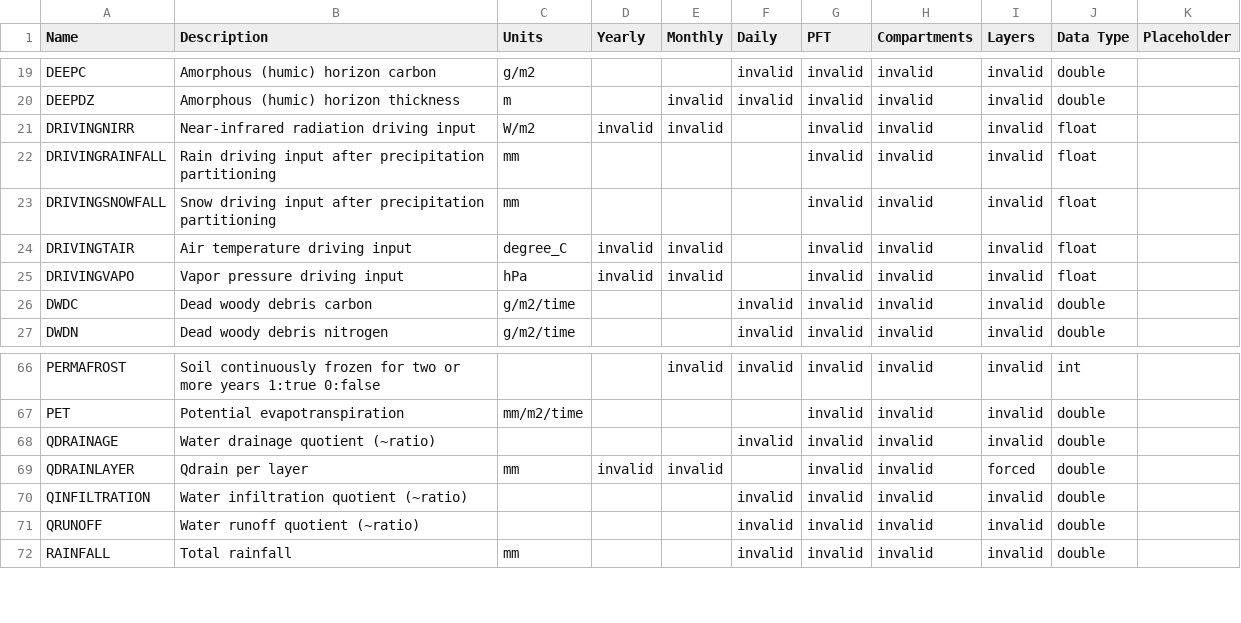
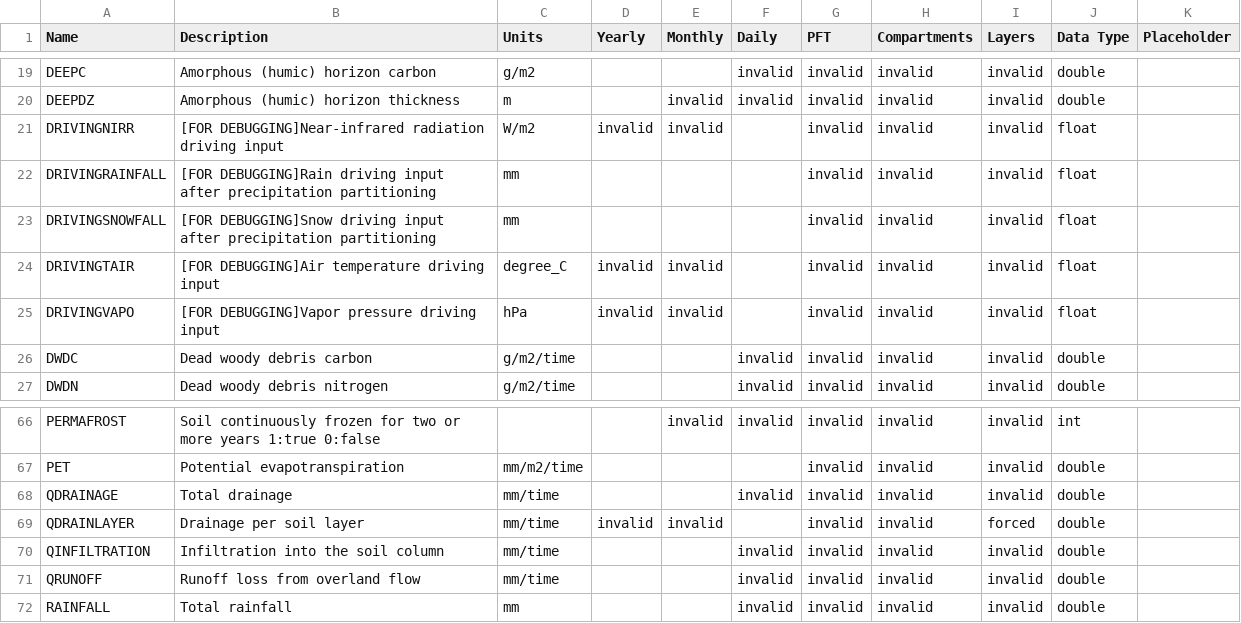
Before and after one commit to uaf-arctic-eco-modeling/dvm-dos-tem, a CSV file: config/output_spec.csv, drawn as a sheet; only a part is shown, gaps mark what is left out.

Commit message:
Clarifies DRIVING outputs, updates Q output strings and units

```diff
--- a/config/output_spec.csv
+++ b/config/output_spec.csv
@@ -20,7 +20,7 @@ DEEPC,Amorphous (humic) horizon carbon,g/m2,,,invalid,invalid,invalid,invalid,do
 DEEPDZ,Amorphous (humic) horizon thickness,m,,invalid,invalid,invalid,invalid,invalid,double,
-DRIVINGNIRR,Near-infrared radiation driving input,W/m2,invalid,invalid,,invalid,invalid,invalid,float,
-DRIVINGRAINFALL,Rain driving input after precipitation partitioning,mm,,,,invalid,invalid,invalid,float,
-DRIVINGSNOWFALL,Snow driving input after precipitation partitioning,mm,,,,invalid,invalid,invalid,float,
-DRIVINGTAIR,Air temperature driving input,degree_C,invalid,invalid,,invalid,invalid,invalid,float,
-DRIVINGVAPO,Vapor pressure driving input,hPa,invalid,invalid,,invalid,invalid,invalid,float,
+DRIVINGNIRR,[FOR DEBUGGING]Near-infrared radiation driving input,W/m2,invalid,invalid,,invalid,invalid,invalid,float,
+DRIVINGRAINFALL,[FOR DEBUGGING]Rain driving input after precipitation partitioning,mm,,,,invalid,invalid,invalid,float,
+DRIVINGSNOWFALL,[FOR DEBUGGING]Snow driving input after precipitation partitioning,mm,,,,invalid,invalid,invalid,float,
+DRIVINGTAIR,[FOR DEBUGGING]Air temperature driving input,degree_C,invalid,invalid,,invalid,invalid,invalid,float,
+DRIVINGVAPO,[FOR DEBUGGING]Vapor pressure driving input,hPa,invalid,invalid,,invalid,invalid,invalid,float,
 DWDC,Dead woody debris carbon,g/m2/time,,,invalid,invalid,invalid,invalid,double,
@@ -67,6 +67,6 @@ PERMAFROST,Soil continuously frozen for two or more years 1:true 0:false,,,inval
 PET,Potential evapotranspiration,mm/m2/time,,,,invalid,invalid,invalid,double,
-QDRAINAGE,Water drainage quotient (~ratio),,,,invalid,invalid,invalid,invalid,double,
-QDRAINLAYER,Qdrain per layer,mm,invalid,invalid,,invalid,invalid,forced,double,
-QINFILTRATION,Water infiltration quotient (~ratio),,,,invalid,invalid,invalid,invalid,double,
-QRUNOFF,Water runoff quotient (~ratio),,,,invalid,invalid,invalid,invalid,double,
+QDRAINAGE,Total drainage,mm/time,,,invalid,invalid,invalid,invalid,double,
+QDRAINLAYER,Drainage per soil layer,mm/time,invalid,invalid,,invalid,invalid,forced,double,
+QINFILTRATION,Infiltration into the soil column,mm/time,,,invalid,invalid,invalid,invalid,double,
+QRUNOFF,Runoff loss from overland flow,mm/time,,,invalid,invalid,invalid,invalid,double,
 RAINFALL,Total rainfall,mm,,,invalid,invalid,invalid,invalid,double,
```
